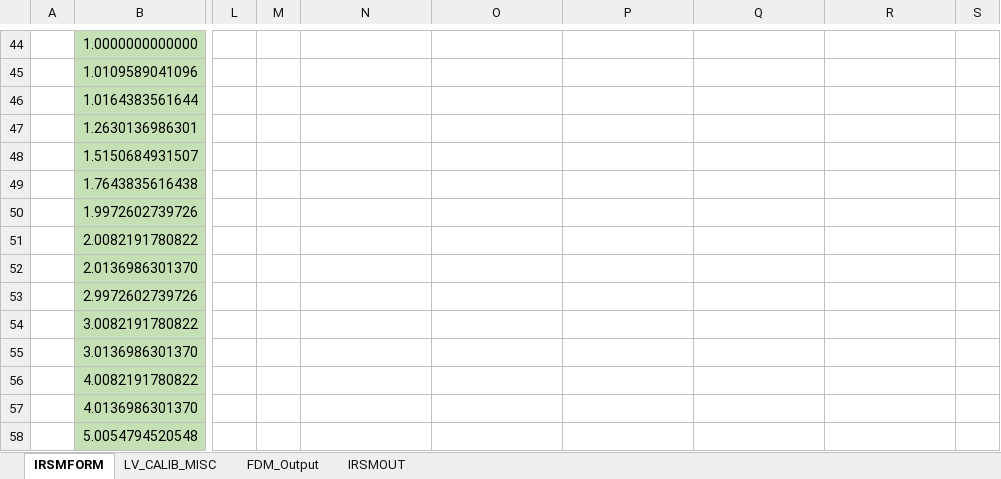
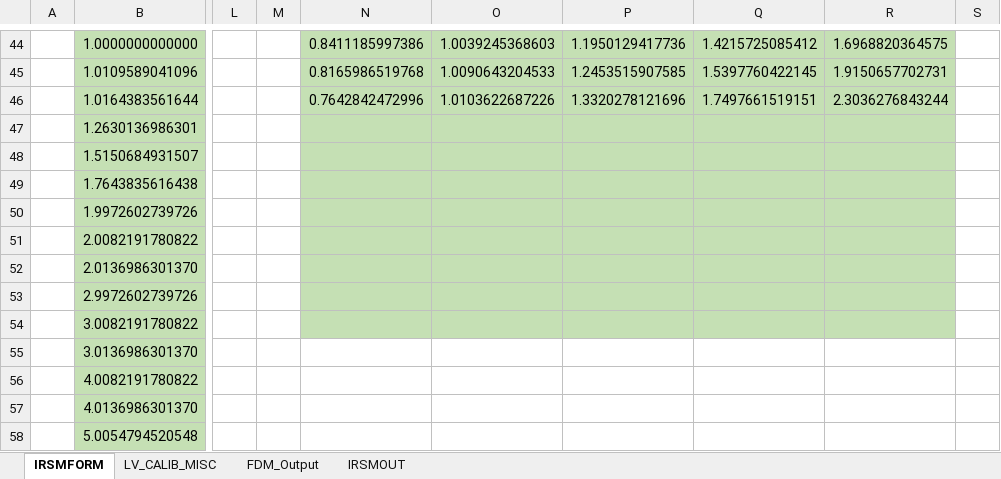
Before and after one commit to cycbill/Local-Vol-Calibration, an Excel workbook: source/LocVol Parameters.xlsx, sheet IRSMFORM, drawn as a sheet; only a part is shown, gaps mark what is left out; values as stored, in another font and other column widths than the file's, no borders; the diff covers the shown part only; the diff names each change by its address in the sheet, - before the commit and + after, or states it on an @@ line.

```diff
--- a/source/LocVol Parameters.xlsx (sheet IRSMFORM)
+++ b/source/LocVol Parameters.xlsx (sheet IRSMFORM)
-N44:R54 fill: none
+N44:R54 fill: #C5E0B4
-N44: (empty)
+N44: 0.8411185997386
-O44: (empty)
+O44: 1.0039245368603
-P44: (empty)
+P44: 1.1950129417736
-Q44: (empty)
+Q44: 1.4215725085412
-R44: (empty)
+R44: 1.6968820364575
-N45: (empty)
+N45: 0.8165986519768
-O45: (empty)
+O45: 1.0090643204533
-P45: (empty)
+P45: 1.2453515907585
-Q45: (empty)
+Q45: 1.5397760422145
-R45: (empty)
+R45: 1.9150657702731
-N46: (empty)
+N46: 0.7642842472996
-O46: (empty)
+O46: 1.0103622687226
-P46: (empty)
+P46: 1.3320278121696
-Q46: (empty)
+Q46: 1.7497661519151
-R46: (empty)
+R46: 2.3036276843244
```
Also changed, not shown: 61 edited cells and cell formats elsewhere in this sheet, output/strike grid & maturity grid recon.xlsx, 4 other files.
